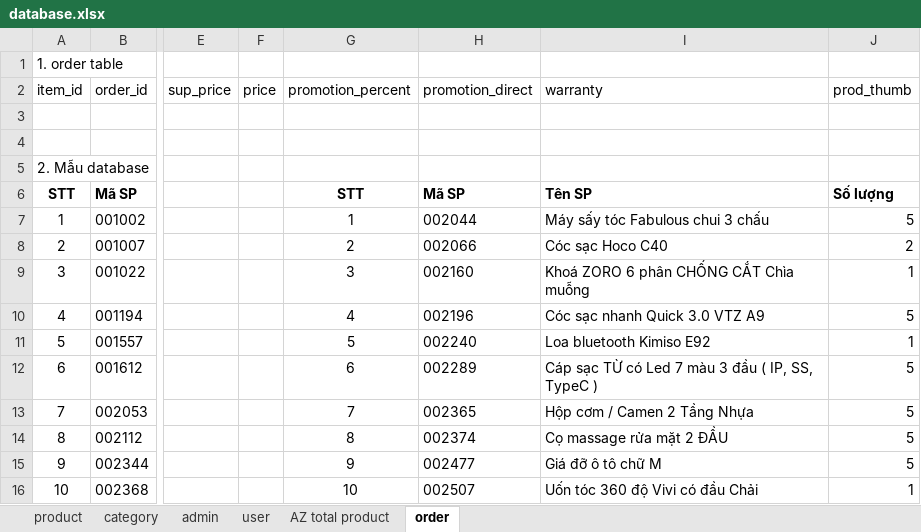
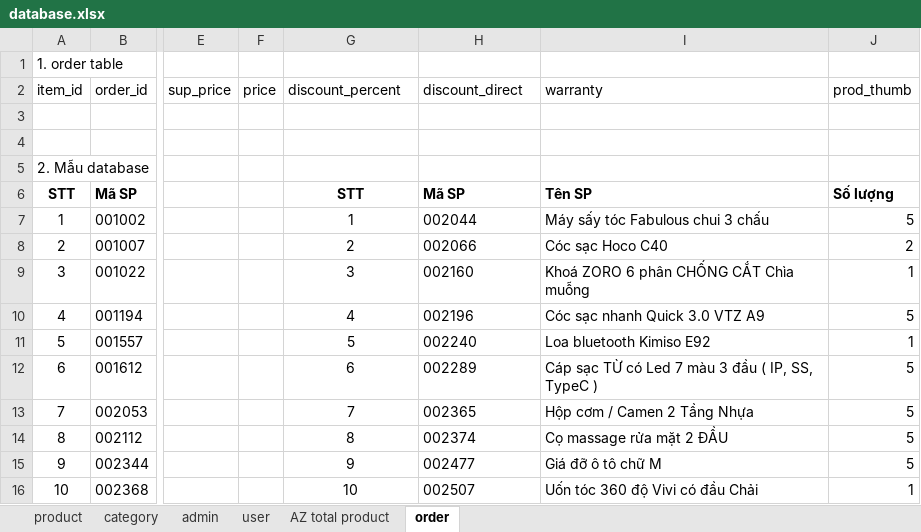
Before and after one commit to wanderer-1994/ecommerce, an Excel workbook: info/database.xlsx, sheet order, drawn as a sheet; only a part is shown, gaps mark what is left out; values as stored, in another font and other column widths than the file's, no borders; the diff names each change by its address in the sheet, - before the commit and + after, or states it on an @@ line.

```diff
--- a/info/database.xlsx (sheet order)
+++ b/info/database.xlsx (sheet order)
-G2: promotion_percent
+G2: discount_percent
-H2: promotion_direct
+H2: discount_direct
```
Also changed, not shown: 32 other files.
